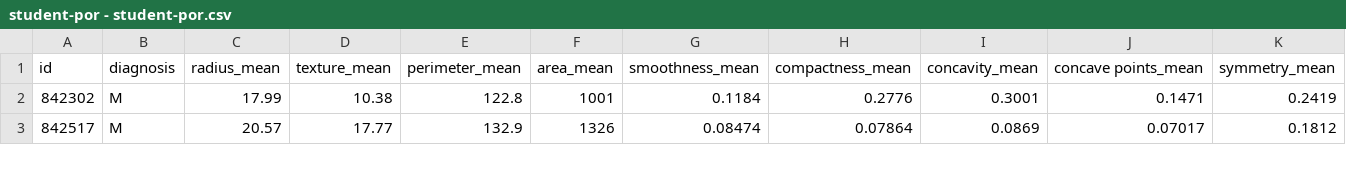
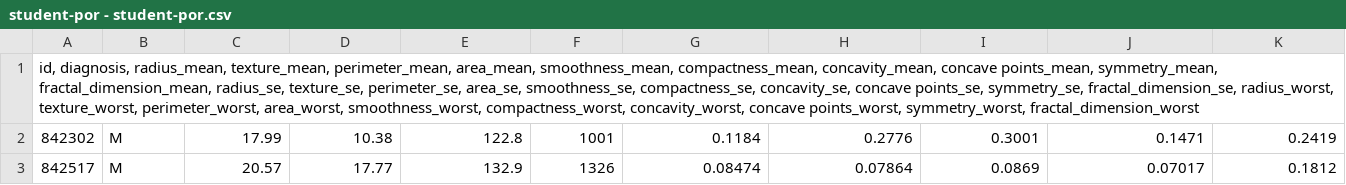
Before and after one commit to YogithL/Data-Science, a CSV file: student-por - student-por.csv, drawn as a sheet; only a part is shown; removed rows and columns are numbered as before the commit, all else as after; rows hold the shown columns only; the diff names each change by its address in the sheet, - before the commit and + after, or states it on an @@ line.

Commit message:
Update student-por - student-por.csv

```diff
--- a/student-por - student-por.csv
+++ b/student-por - student-por.csv
-row 1: id | diagnosis | radius_mean | texture_mean | perimeter_mean | area_mean | smoothness_mean | compactness_mean | concavity_mean | concave points_mean | symmetry_mean
+row 1: id, diagnosis, radius_mean, texture_mean, perimeter_mean, area_mean, smoothness_mean, compactness_mean, concavity_mean, concave points_mean, symmetry_mean, fractal_dimension_mean, radius_se, texture_se, perimeter_se, area_se, smoothness_se, compactness_se, concavity_se, concave points_se, symmetry_se, fractal_dimension_se, radius_worst, texture_worst, perimeter_worst, area_worst, smoothness_worst, compactness_worst, concavity_worst, concave points_worst, symmetry_worst, fractal_dimension_worst
```
